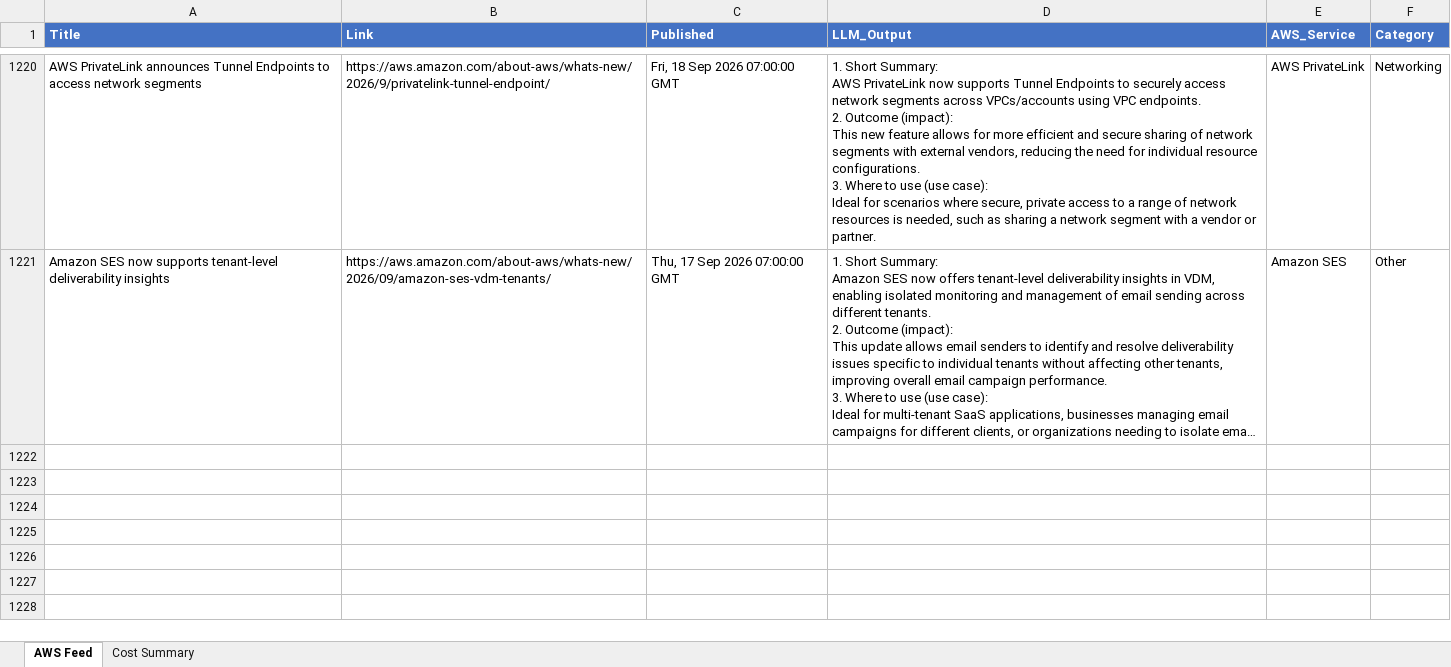
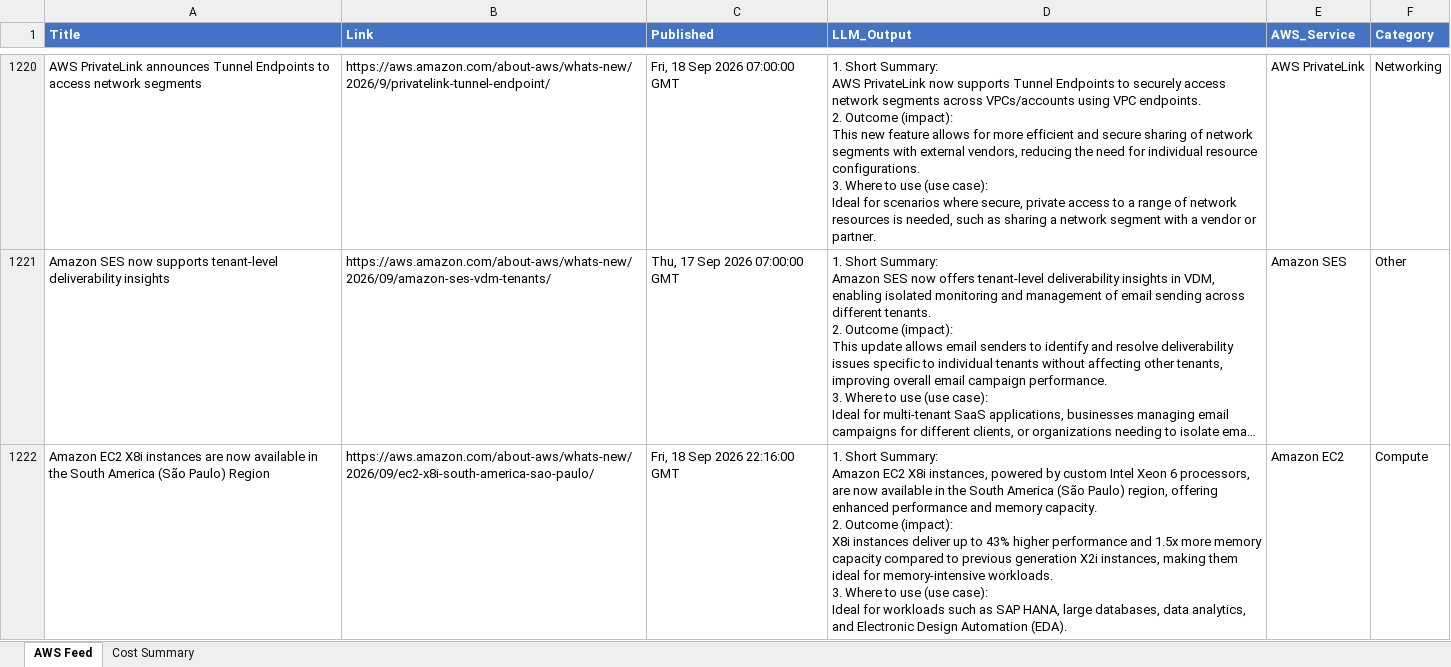
Before and after one commit to TarunAngalakuduru/whats-new-in-aws, an Excel workbook: aws_feed_master.xlsx, sheet AWS Feed, drawn as a sheet; only a part is shown, gaps mark what is left out; long unchanged cells end in …; values as stored, in another font and other column widths than the file's, no borders; ↵ is a line break in a cell; the diff names each change by its address in the sheet, - before the commit and + after, or states it on an @@ line.

```diff
--- a/aws_feed_master.xlsx (sheet AWS Feed)
+++ b/aws_feed_master.xlsx (sheet AWS Feed)
+row 1222: Amazon EC2 X8i instances are now available in the South America (São Paulo) Region | https://aws.amazon.com/about-aws/whats-new/2026/09/ec2-x8i-south-america-sao-paulo/ | Fri, 18 Sep 2026 22:16:00 GMT | 1. Short Summary: ↵ Amazon EC2 X8i instances, powered by custom Intel Xeon 6 processors, are now available in the South America (São Paulo) region, offering enhanced performance and memory capacity. ↵ 2. Outcome (impact): ↵ X8i instances deliver up to 43% higher performance and 1.5x more memory capacity compared to previous generation X2i instances, making them ideal for memory-intensive workloads. ↵ 3. Where to use (use case): ↵ Ideal for workloads such as SAP HANA, large databases, data analytics, and Electronic Design Automation (EDA). | Amazon EC2 | Compute
```
Also changed, not shown: sheet Cost Summary.
